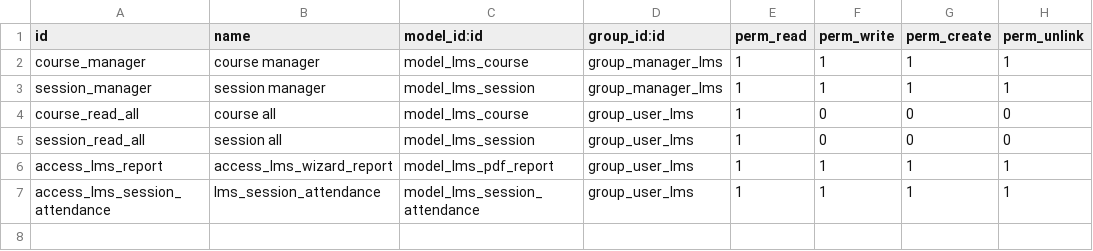
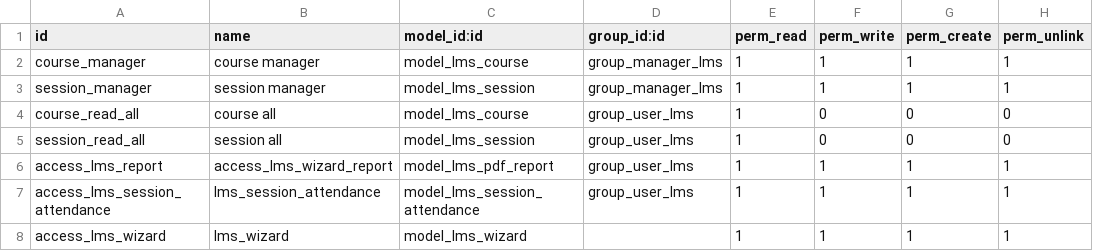
Before and after one commit to masbha-tex/taps, a CSV file: taps_lms/security/ir.model.access.csv, drawn as a sheet.

```diff
--- a/taps_lms/security/ir.model.access.csv
+++ b/taps_lms/security/ir.model.access.csv
@@ -7 +7,2 @@ access_lms_report,access_lms_wizard_report,model_lms_pdf_report,group_user_lms,1
 access_lms_session_attendance,lms_session_attendance,model_lms_session_attendance,group_user_lms,1,1,1,1
+access_lms_wizard,lms_wizard,model_lms_wizard,,1,1,1,1
```
Also changed, not shown: 23 other files.
